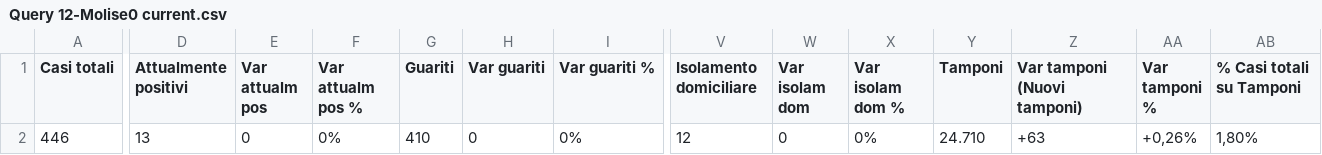
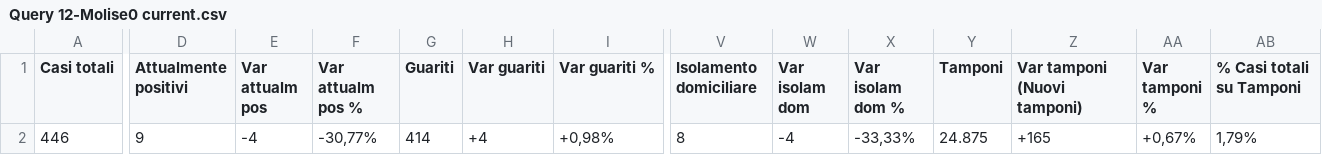
Before and after one commit to lc-cs/my_dataset_dc19, a CSV file: regioni - n.0 situaz attuale/Query 12-Molise0 current.csv, drawn as a sheet; only a part is shown, gaps mark what is left out; the diff covers the shown part only; the diff names each change by its address in the sheet, - before the commit and + after, or states it on an @@ line.

```diff
--- a/regioni - n.0 situaz attuale/Query 12-Molise0 current.csv
+++ b/regioni - n.0 situaz attuale/Query 12-Molise0 current.csv
-D2 (Attualmente positivi): 13
+D2 (Attualmente positivi): 9
-E2 (Var attualm pos): 0
+E2 (Var attualm pos): -4
-F2 (Var attualm pos %): 0%
+F2 (Var attualm pos %): -30,77%
-G2 (Guariti): 410
+G2 (Guariti): 414
-H2 (Var guariti): 0
+H2 (Var guariti): +4
-I2 (Var guariti %): 0%
+I2 (Var guariti %): +0,98%
-V2 (Isolamento domiciliare): 12
+V2 (Isolamento domiciliare): 8
-W2 (Var isolam dom): 0
+W2 (Var isolam dom): -4
-X2 (Var isolam dom %): 0%
+X2 (Var isolam dom %): -33,33%
-Y2 (Tamponi): 24.710
+Y2 (Tamponi): 24.875
-Z2 (Var tamponi (Nuovi tamponi)): +63
+Z2 (Var tamponi (Nuovi tamponi)): +165
-AA2 (Var tamponi %): +0,26%
+AA2 (Var tamponi %): +0,67%
-AB2 (% Casi totali su Tamponi): 1,80%
+AB2 (% Casi totali su Tamponi): 1,79%
```
Also changed, not shown: 4 edited cells elsewhere in this file, regioni - n.0 situaz attuale/Query 04-Calabria0 current.csv, regioni - n.0 situaz attuale/Query 14-Puglia0 current.csv, 18 other files.
